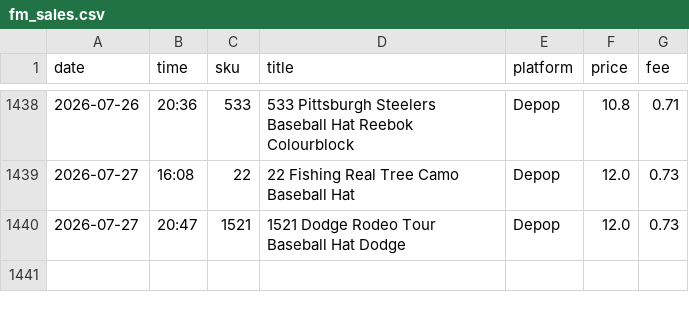
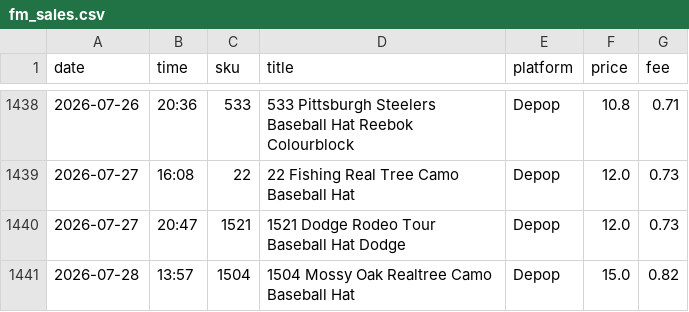
Before and after one commit to notanotherwholesale-sudo/fm-sales-tracker, a CSV file: fm_sales.csv, drawn as a sheet; only a part is shown, gaps mark what is left out; the diff names each change by its address in the sheet, - before the commit and + after, or states it on an @@ line.

```diff
--- a/fm_sales.csv
+++ b/fm_sales.csv
+row 1441: 2026-07-28 | 13:57 | 1504 | 1504 Mossy Oak Realtree Camo Baseball Hat | Depop | 15.0 | 0.82
```
Also changed, not shown: delist_queue.csv, 2 other files.
